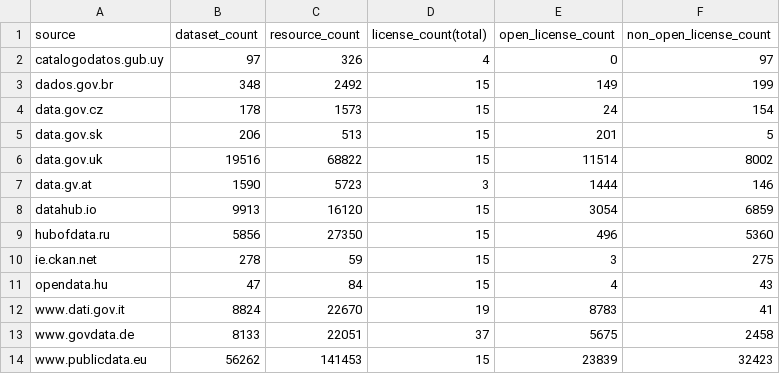
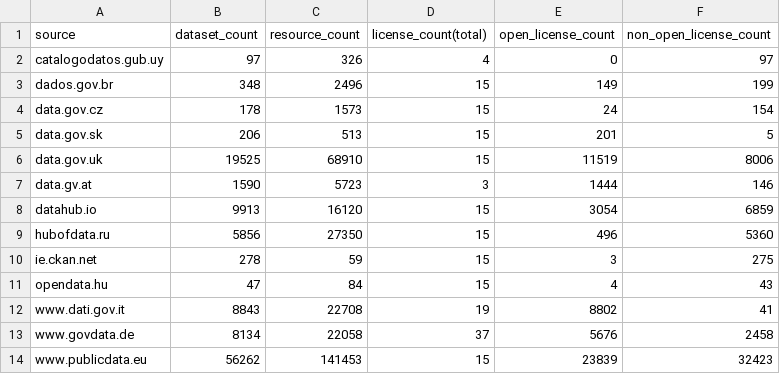
Before and after one commit to hanecak/data_data-catalog-stats, a CSV file: data-catalog-stats-current.csv, drawn as a sheet.

Commit message:
automatic update: 20141001-024756

```diff
--- a/data-catalog-stats-current.csv
+++ b/data-catalog-stats-current.csv
@@ -2,6 +2,6 @@ source,dataset_count,resource_count,license_count(total),open_license_count,non_
 catalogodatos.gub.uy,97,326,4,0,97
-dados.gov.br,348,2492,15,149,199
+dados.gov.br,348,2496,15,149,199
 data.gov.cz,178,1573,15,24,154
 data.gov.sk,206,513,15,201,5
-data.gov.uk,19516,68822,15,11514,8002
+data.gov.uk,19525,68910,15,11519,8006
 data.gv.at,1590,5723,3,1444,146
@@ -11,4 +11,4 @@ ie.ckan.net,278,59,15,3,275
 opendata.hu,47,84,15,4,43
-www.dati.gov.it,8824,22670,19,8783,41
-www.govdata.de,8133,22051,37,5675,2458
+www.dati.gov.it,8843,22708,19,8802,41
+www.govdata.de,8134,22058,37,5676,2458
 www.publicdata.eu,56262,141453,15,23839,32423
```
